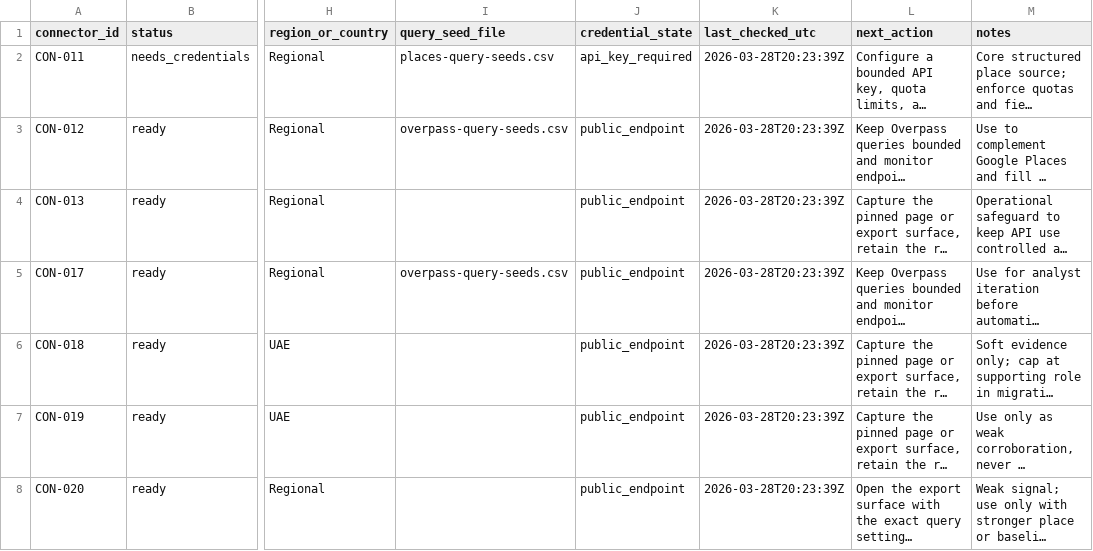
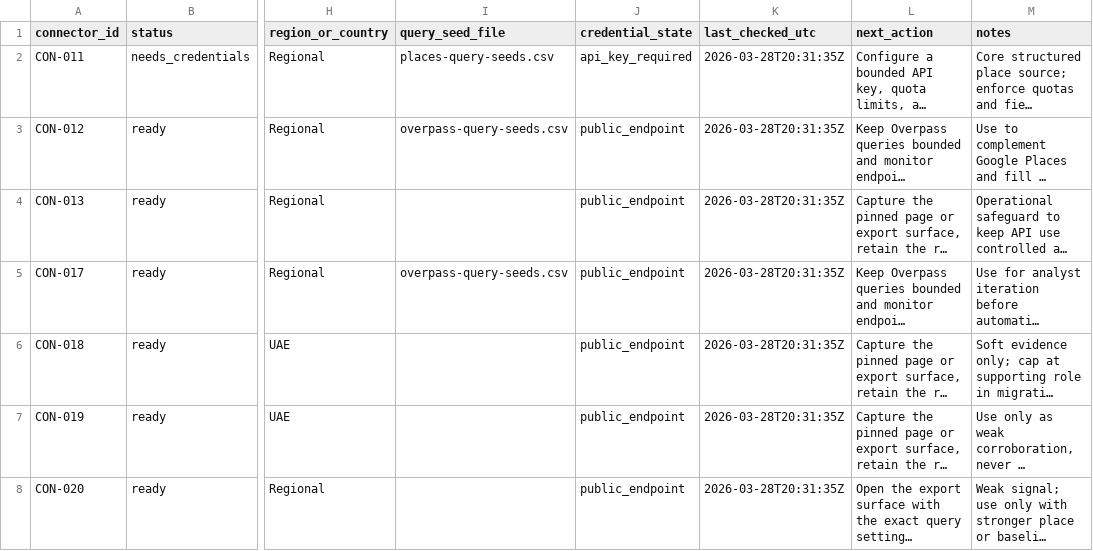
Before and after one commit to SWORDIntel/MunchMusings, a CSV file: plans/connector_readiness.csv, drawn as a sheet; only a part is shown, gaps mark what is left out; long unchanged cells end in …; the diff names each change by its address in the sheet, - before the commit and + after, or states it on an @@ line.

```diff
--- a/plans/connector_readiness.csv
+++ b/plans/connector_readiness.csv
-K2:K8 (last_checked_utc): 2026-03-28T20:23:39Z
+K2:K8 (last_checked_utc): 2026-03-28T20:31:35Z
```
Also changed, not shown: 8 other files.
